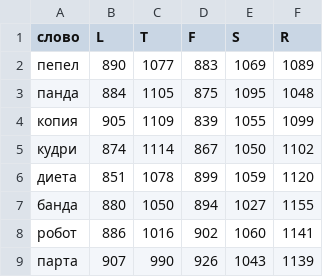
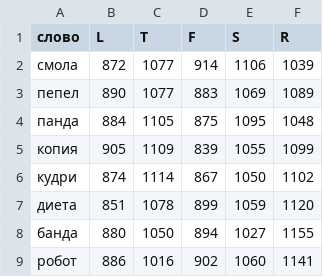
Before and after one commit to 1209090/wordle, a CSV file: elo.csv, drawn as a sheet; only a part is shown; the shorter side is filled out with more unchanged rows.

Commit message:
579 смола

```diff
--- a/elo.csv
+++ b/elo.csv
@@ -1,2 +1,3 @@
 слово,L,T,F,S,R
+смола,872,1077,914,1106,1039
 пепел,890,1077,883,1069,1089
```
Also changed, not shown: leaderboard.csv, week-champs.csv, 2 other files.
